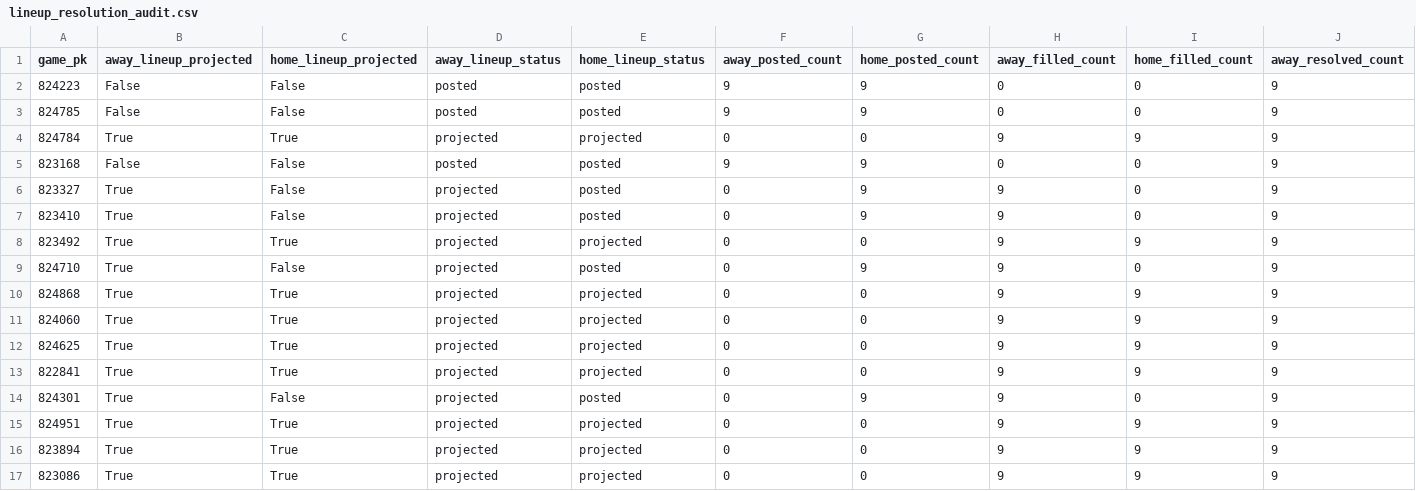
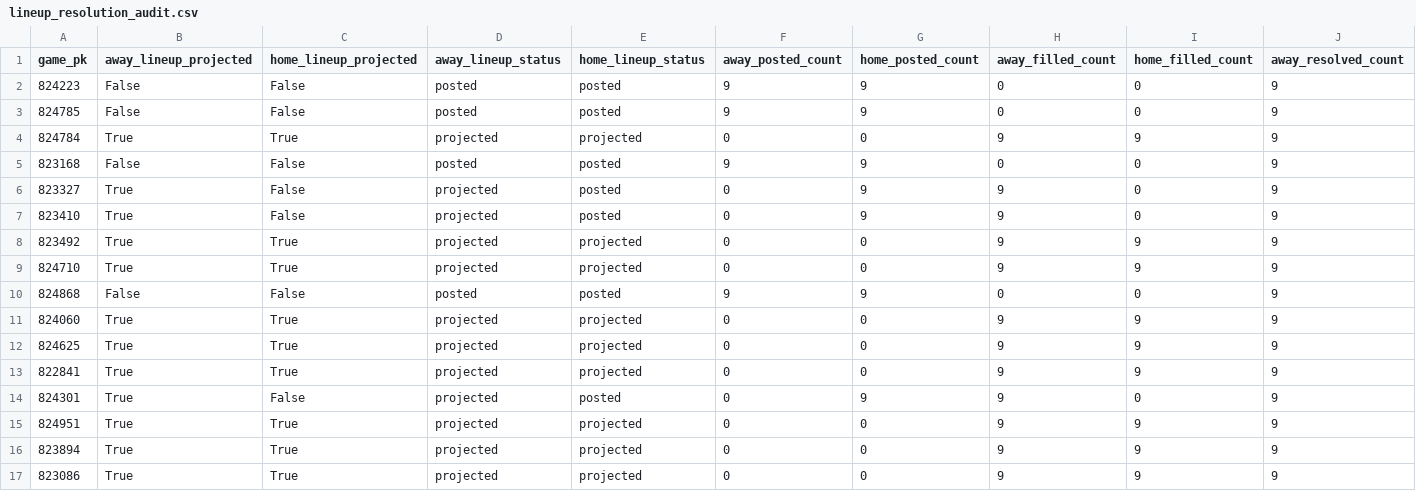
Before and after one commit to Dave356w/Dave356w, a CSV file: data/lineup_resolution_audit.csv, drawn as a sheet; only a part is shown; the diff names each change by its address in the sheet, - before the commit and + after, or states it on an @@ line.

```diff
--- a/data/lineup_resolution_audit.csv
+++ b/data/lineup_resolution_audit.csv
-C9 (home_lineup_projected): False
+C9 (home_lineup_projected): True
-E9 (home_lineup_status): posted
+E9 (home_lineup_status): projected
-G9 (home_posted_count): 9
+G9 (home_posted_count): 0
-I9 (home_filled_count): 0
+I9 (home_filled_count): 9
-B10 (away_lineup_projected): True
+B10 (away_lineup_projected): False
-C10 (home_lineup_projected): True
+C10 (home_lineup_projected): False
-D10 (away_lineup_status): projected
+D10 (away_lineup_status): posted
-E10 (home_lineup_status): projected
+E10 (home_lineup_status): posted
-F10 (away_posted_count): 0
+F10 (away_posted_count): 9
-G10 (home_posted_count): 0
+G10 (home_posted_count): 9
-H10 (away_filled_count): 9
+H10 (away_filled_count): 0
-I10 (home_filled_count): 9
+I10 (home_filled_count): 0
```
Also changed, not shown: data/hitters_2026-09-23_xw.csv, data/leans_2026-09-23_pl.csv, 2 other files.
